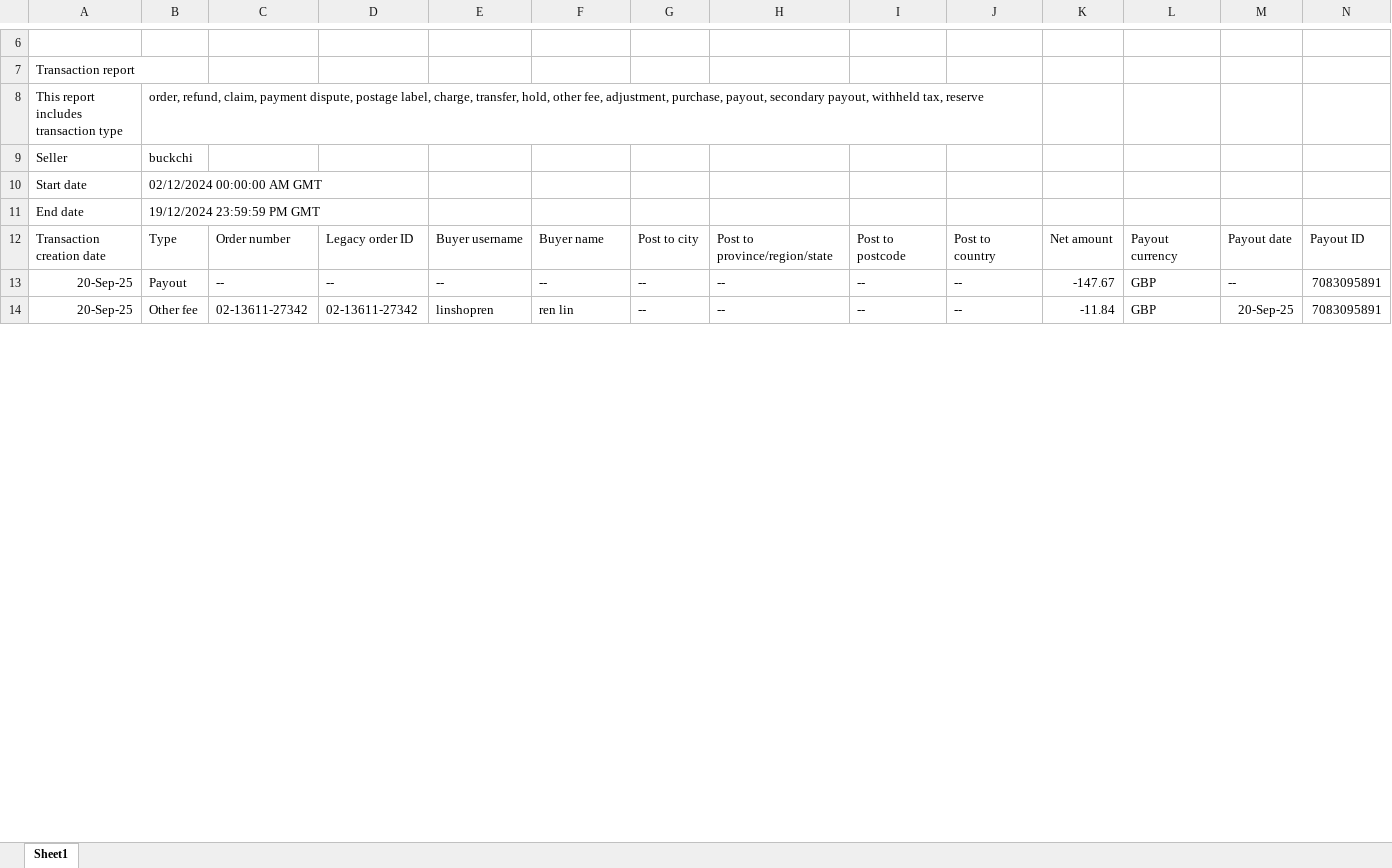
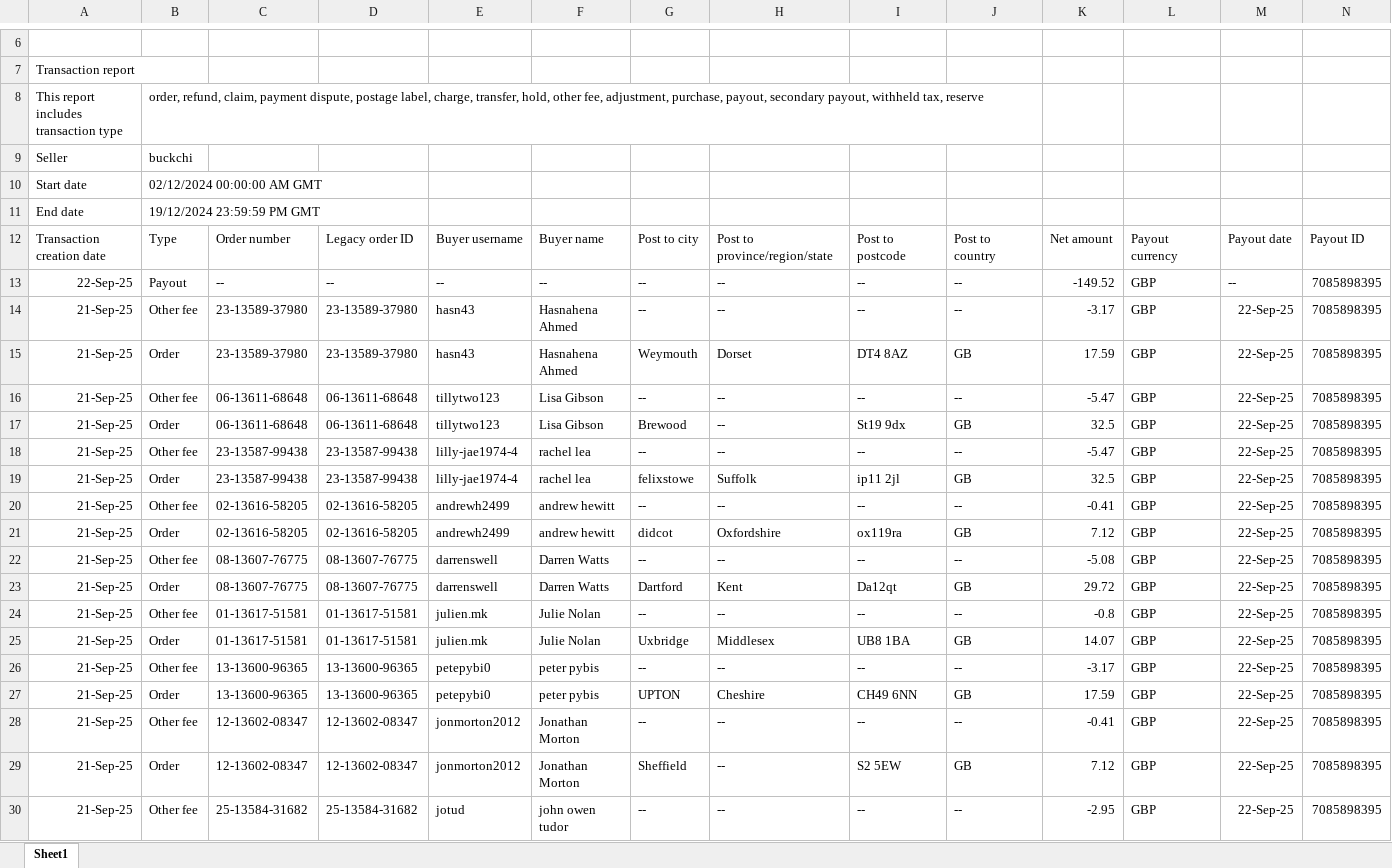
Before and after one commit to NIBH014B/BuckchiDailyReport, an Excel workbook: Raw Sales Data/Buckchi.xlsx, sheet Sheet1, drawn as a sheet; only a part is shown, gaps mark what is left out; the shorter side is filled out with more unchanged rows; values as stored, in another font and other column widths than the file's, no borders; rows hold the shown columns only; the diff covers the shown part only; the diff names each change by its address in the sheet, - before the commit and + after, or states it on an @@ line.

```diff
--- a/Raw Sales Data/Buckchi.xlsx (sheet Sheet1)
+++ b/Raw Sales Data/Buckchi.xlsx (sheet Sheet1)
+row 13: 22-Sep-25 | Payout | -- | -- | -- | -- | -- | -- | -- | -- | -149.52 | GBP | -- | 7085898395
+row 14: 21-Sep-25 | Other fee | 23-13589-37980 | 23-13589-37980 | hasn43 | Hasnahena Ahmed | -- | -- | -- | -- | -3.17 | GBP | 22-Sep-25 | 7085898395
+row 15: 21-Sep-25 | Order | 23-13589-37980 | 23-13589-37980 | hasn43 | Hasnahena Ahmed | Weymouth | Dorset | DT4 8AZ | GB | 17.59 | GBP | 22-Sep-25 | 7085898395
+row 16: 21-Sep-25 | Other fee | 06-13611-68648 | 06-13611-68648 | tillytwo123 | Lisa Gibson | -- | -- | -- | -- | -5.47 | GBP | 22-Sep-25 | 7085898395
+row 17: 21-Sep-25 | Order | 06-13611-68648 | 06-13611-68648 | tillytwo123 | Lisa Gibson | Brewood | -- | St19 9dx | GB | 32.5 | GBP | 22-Sep-25 | 7085898395
+row 18: 21-Sep-25 | Other fee | 23-13587-99438 | 23-13587-99438 | lilly-jae1974-4 | rachel lea | -- | -- | -- | -- | -5.47 | GBP | 22-Sep-25 | 7085898395
+row 19: 21-Sep-25 | Order | 23-13587-99438 | 23-13587-99438 | lilly-jae1974-4 | rachel lea | felixstowe | Suffolk | ip11 2jl | GB | 32.5 | GBP | 22-Sep-25 | 7085898395
+row 20: 21-Sep-25 | Other fee | 02-13616-58205 | 02-13616-58205 | andrewh2499 | andrew hewitt | -- | -- | -- | -- | -0.41 | GBP | 22-Sep-25 | 7085898395
+row 21: 21-Sep-25 | Order | 02-13616-58205 | 02-13616-58205 | andrewh2499 | andrew hewitt | didcot | Oxfordshire | ox119ra | GB | 7.12 | GBP | 22-Sep-25 | 7085898395
+row 22: 21-Sep-25 | Other fee | 08-13607-76775 | 08-13607-76775 | darrenswell | Darren Watts | -- | -- | -- | -- | -5.08 | GBP | 22-Sep-25 | 7085898395
+row 23: 21-Sep-25 | Order | 08-13607-76775 | 08-13607-76775 | darrenswell | Darren Watts | Dartford | Kent | Da12qt | GB | 29.72 | GBP | 22-Sep-25 | 7085898395
+row 24: 21-Sep-25 | Other fee | 01-13617-51581 | 01-13617-51581 | julien.mk | Julie Nolan | -- | -- | -- | -- | -0.8 | GBP | 22-Sep-25 | 7085898395
+row 25: 21-Sep-25 | Order | 01-13617-51581 | 01-13617-51581 | julien.mk | Julie Nolan | Uxbridge | Middlesex | UB8 1BA | GB | 14.07 | GBP | 22-Sep-25 | 7085898395
+row 26: 21-Sep-25 | Other fee | 13-13600-96365 | 13-13600-96365 | petepybi0 | peter pybis | -- | -- | -- | -- | -3.17 | GBP | 22-Sep-25 | 7085898395
+row 27: 21-Sep-25 | Order | 13-13600-96365 | 13-13600-96365 | petepybi0 | peter pybis | UPTON | Cheshire | CH49 6NN | GB | 17.59 | GBP | 22-Sep-25 | 7085898395
+row 28: 21-Sep-25 | Other fee | 12-13602-08347 | 12-13602-08347 | jonmorton2012 | Jonathan Morton | -- | -- | -- | -- | -0.41 | GBP | 22-Sep-25 | 7085898395
+row 29: 21-Sep-25 | Order | 12-13602-08347 | 12-13602-08347 | jonmorton2012 | Jonathan Morton | Sheffield | -- | S2 5EW | GB | 7.12 | GBP | 22-Sep-25 | 7085898395
+row 30: 21-Sep-25 | Other fee | 25-13584-31682 | 25-13584-31682 | jotud | john owen tudor | -- | -- | -- | -- | -2.95 | GBP | 22-Sep-25 | 7085898395
```
Also changed, not shown: 21 added rows and 4 edited cells elsewhere in this sheet, Raw Sales Data/Amazon.xlsx, Raw Sales Data/Vandey.xlsx.
